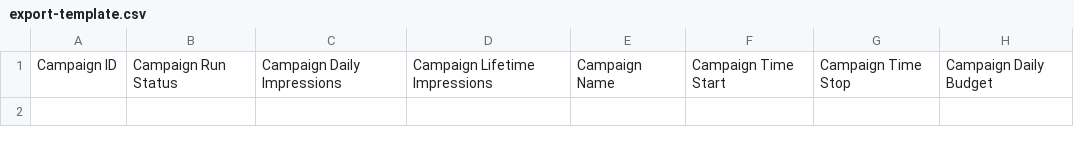
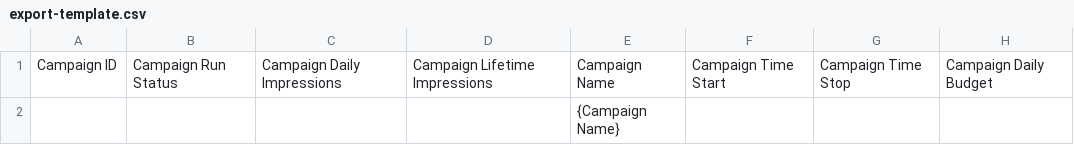
Before and after one commit to erikbrannstrom/masters-thesis, a CSV file: development/data/export-template.csv, drawn as a sheet; only a part is shown; the diff names each change by its address in the sheet, - before the commit and + after, or states it on an @@ line.

Commit message:
Campaign name can be input when exporting.

```diff
--- a/development/data/export-template.csv
+++ b/development/data/export-template.csv
-E2: (empty)
+E2: {Campaign Name}
```
Also changed, not shown: 2 other files.
